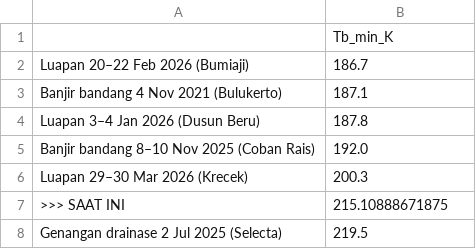
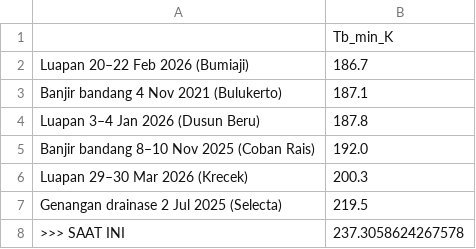
Before and after one commit to bagus2018/pantau-awan-batu, a CSV file: output/LATEST_banding_historis.csv, drawn as a sheet.

```diff
--- a/output/LATEST_banding_historis.csv
+++ b/output/LATEST_banding_historis.csv
@@ -6,3 +6,3 @@ Banjir bandang 8–10 Nov 2025 (Coban Rais),192.0
 Luapan 29–30 Mar 2026 (Krecek),200.3
->>> SAAT INI,215.10888671875
 Genangan drainase 2 Jul 2025 (Selecta),219.5
+>>> SAAT INI,237.3058624267578
```
Also changed, not shown: output/LATEST_deret_awan.csv, output/log_cek_himawari_batu.csv, 4 other files.
